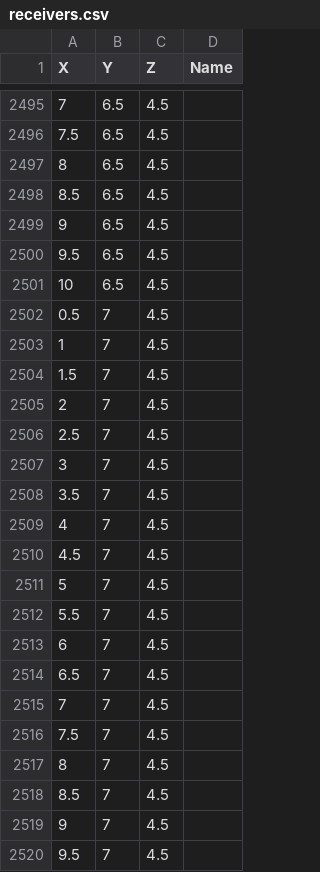
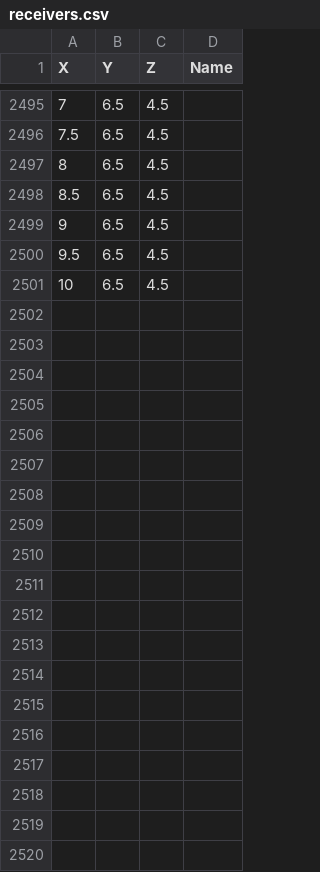
Before and after one commit to mskarha/pffdtd, a CSV file: ghtest/receivers.csv, drawn as a sheet; only a part is shown, gaps mark what is left out; the diff names each change by its address in the sheet, - before the commit and + after, or states it on an @@ line.

Commit message:
ghtest

```diff
--- a/ghtest/receivers.csv
+++ b/ghtest/receivers.csv
-row 2502: 0.5 | 7 | 4.5
-row 2503: 1 | 7 | 4.5
-row 2504: 1.5 | 7 | 4.5
-row 2505: 2 | 7 | 4.5
-row 2506: 2.5 | 7 | 4.5
-row 2507: 3 | 7 | 4.5
-row 2508: 3.5 | 7 | 4.5
-row 2509: 4 | 7 | 4.5
-row 2510: 4.5 | 7 | 4.5
-row 2511: 5 | 7 | 4.5
-row 2512: 5.5 | 7 | 4.5
-row 2513: 6 | 7 | 4.5
-row 2514: 6.5 | 7 | 4.5
-row 2515: 7 | 7 | 4.5
-row 2516: 7.5 | 7 | 4.5
-row 2517: 8 | 7 | 4.5
-row 2518: 8.5 | 7 | 4.5
-row 2519: 9 | 7 | 4.5
-row 2520: 9.5 | 7 | 4.5
```
Also changed, not shown: 2 other files.
